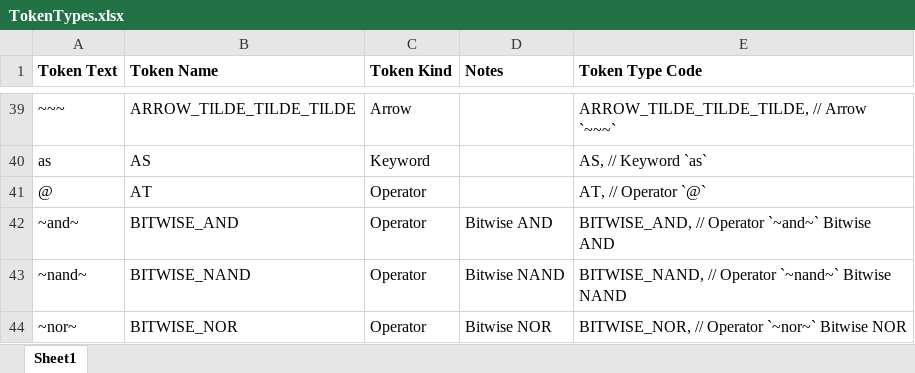
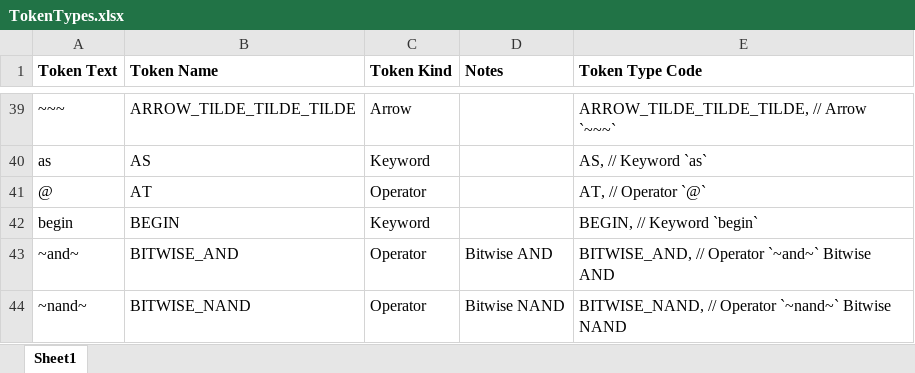
Before and after one commit to martin-nordberg/ZZ-barlom-typescript, an Excel workbook: barlom-language/lexer/doc/TokenTypes.xlsx, sheet Sheet1, drawn as a sheet; only a part is shown, gaps mark what is left out; the shorter side is filled out with more unchanged rows; values as stored, in another font and other column widths than the file's, no borders; the diff names each change by its address in the sheet, - before the commit and + after, or states it on an @@ line.

```diff
--- a/barlom-language/lexer/doc/TokenTypes.xlsx (sheet Sheet1)
+++ b/barlom-language/lexer/doc/TokenTypes.xlsx (sheet Sheet1)
+row 42: begin | BEGIN | Keyword |  | BEGIN, // Keyword `begin`
```
Also changed, not shown: formulas that keep their value, 5 other files.
